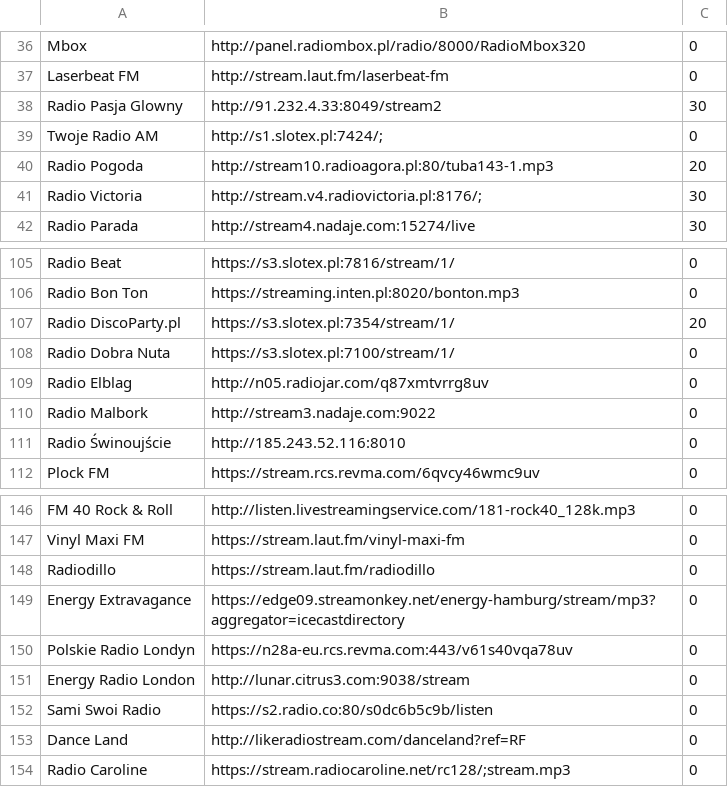
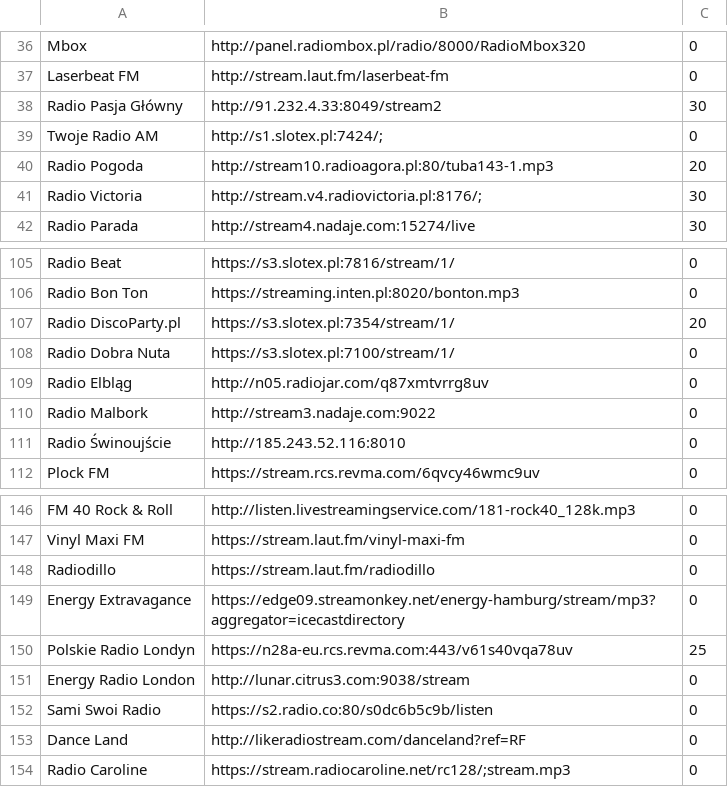
Before and after one commit to V-Jacky/playlist, a CSV file: Banki_yoRadio/favoritesplaylist.csv, drawn as a sheet; only a part is shown, gaps mark what is left out; the diff covers the shown part only.

```diff
--- a/Banki_yoRadio/favoritesplaylist.csv
+++ b/Banki_yoRadio/favoritesplaylist.csv
@@ -37,3 +37,3 @@ Mbox	http://panel.radiombox.pl/radio/8000/RadioMbox320	0
 Laserbeat FM	http://stream.laut.fm/laserbeat-fm	0	
-Radio Pasja Glowny	http://91.232.4.33:8049/stream2	30	
+Radio Pasja Główny	http://91.232.4.33:8049/stream2	30	
 Twoje Radio AM	http://s1.slotex.pl:7424/;	0	
@@ -108,3 +108,3 @@ Radio DiscoParty.pl	https://s3.slotex.pl:7354/stream/1/	20
 Radio Dobra Nuta	https://s3.slotex.pl:7100/stream/1/	0	
-Radio Elblag	http://n05.radiojar.com/q87xmtvrrg8uv	0	
+Radio Elbląg	http://n05.radiojar.com/q87xmtvrrg8uv	0	
 Radio Malbork	http://stream3.nadaje.com:9022	0	
@@ -149,3 +149,3 @@ Radiodillo	https://stream.laut.fm/radiodillo	0
 Energy Extravagance	https://edge09.streamonkey.net/energy-hamburg/stream/mp3?aggregator=icecastdirectory	0	
-Polskie Radio Londyn	https://n28a-eu.rcs.revma.com:443/v61s40vqa78uv	0	
+Polskie Radio Londyn	https://n28a-eu.rcs.revma.com:443/v61s40vqa78uv	25	
 Energy Radio London	http://lunar.citrus3.com:9038/stream	0	
```
Also changed, not shown: 1 added row, 2 removed rows and 8 edited cells elsewhere in this file.
